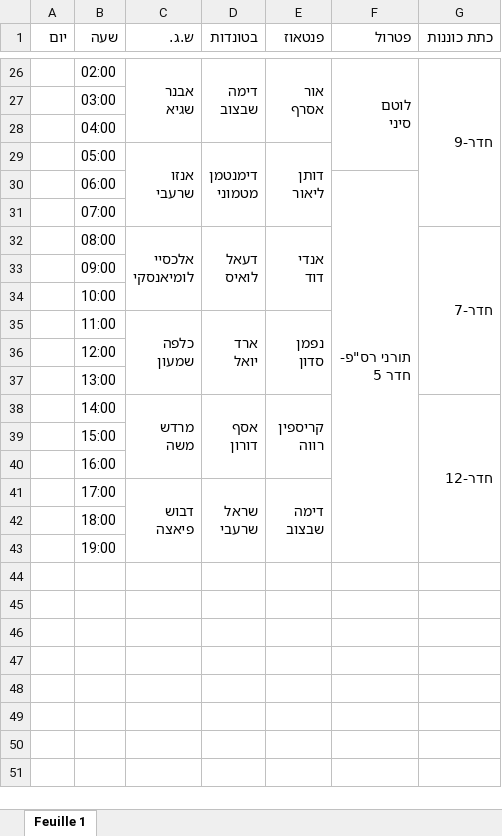
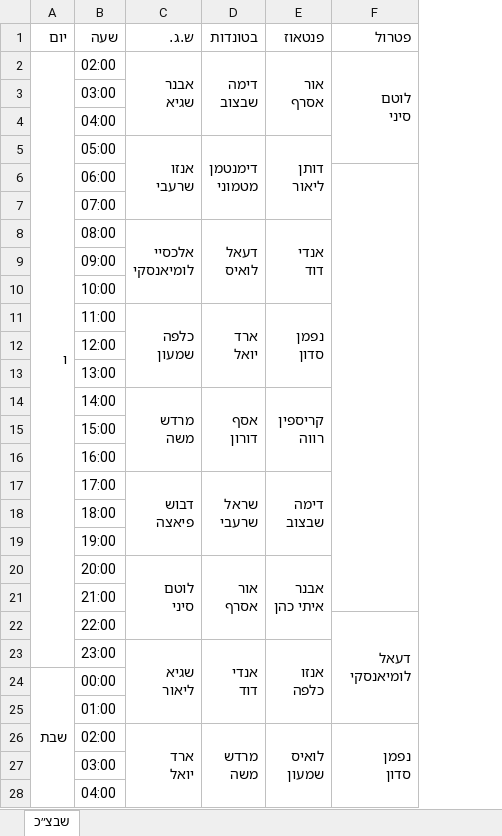
Before and after one commit to andybenichou/meshavsek, an Excel workbook: שבצ״ק.xlsx, sheet שבצ״כ, drawn as a sheet; only a part is shown, gaps mark what is left out; values as stored, in another font and other column widths than the file's, no cell formats; charts and pictures not drawn; removed rows and columns are numbered as before the commit, all else as after; ↵ is a line break in a cell; the diff covers the shown part only; the diff names each change by its address in the sheet, - before the commit and + after, or states it on an @@ line.

Commit message:
Fix missing guards bug + Finish getting missing guards from table

```diff
--- a/שבצ״ק.xlsx (sheet שבצ״כ)
+++ b/שבצ״ק.xlsx (sheet שבצ״כ)
-sheet tab: Feuille 1
+sheet tab: שבצ״כ
-column G (כתת כוננות), rows 26-38: חדר-9 |  |  |  |  |  | חדר-7 |  |  |  |  |  | חדר-12
-A2 (יום): (empty)
+A2 (יום): ו
+A2:A23 merged
-F6 (פטרול): תורני רס"פ- ↵ חדר 5
+F6 (פטרול): (empty)
+row 20:  | 20:00 | לוטם ↵ סיני | אור ↵ אסרף | אבנר ↵ איתי כהן
+row 22:  | 22:00 |  |  |  | דעאל ↵ לומיאנסקי
+row 23:  | 23:00 | שגיא ↵ ליאור | אנדי ↵ דוד | אנזו ↵ כלפה
+row 24: שבת | 00:00
+row 26:  | 02:00 | ארד ↵ יואל | מרדש ↵ משה | לואיס ↵ שמעון | נפמן ↵ סדון
@@ row 3 moved to row 27: 03:00 @@
@@ row 4 moved to row 28: 04:00 @@
```
Also changed, not shown: 6 added rows, 11 removed rows and 9 moved rows elsewhere in this sheet, cell formats, charts or pictures, watch_list.xlsx, יציות הביתה _ פלוגה ג 5032.xlsx, 10 other files.
